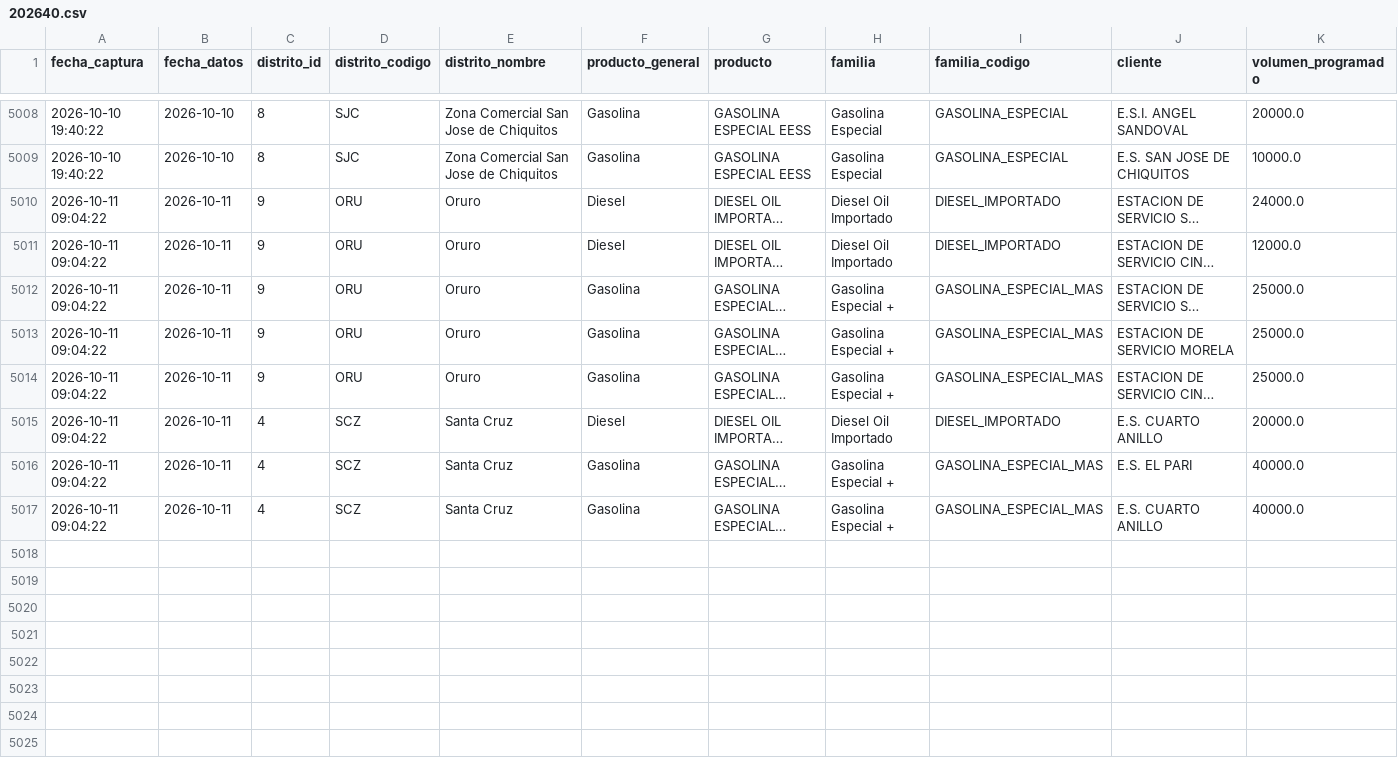
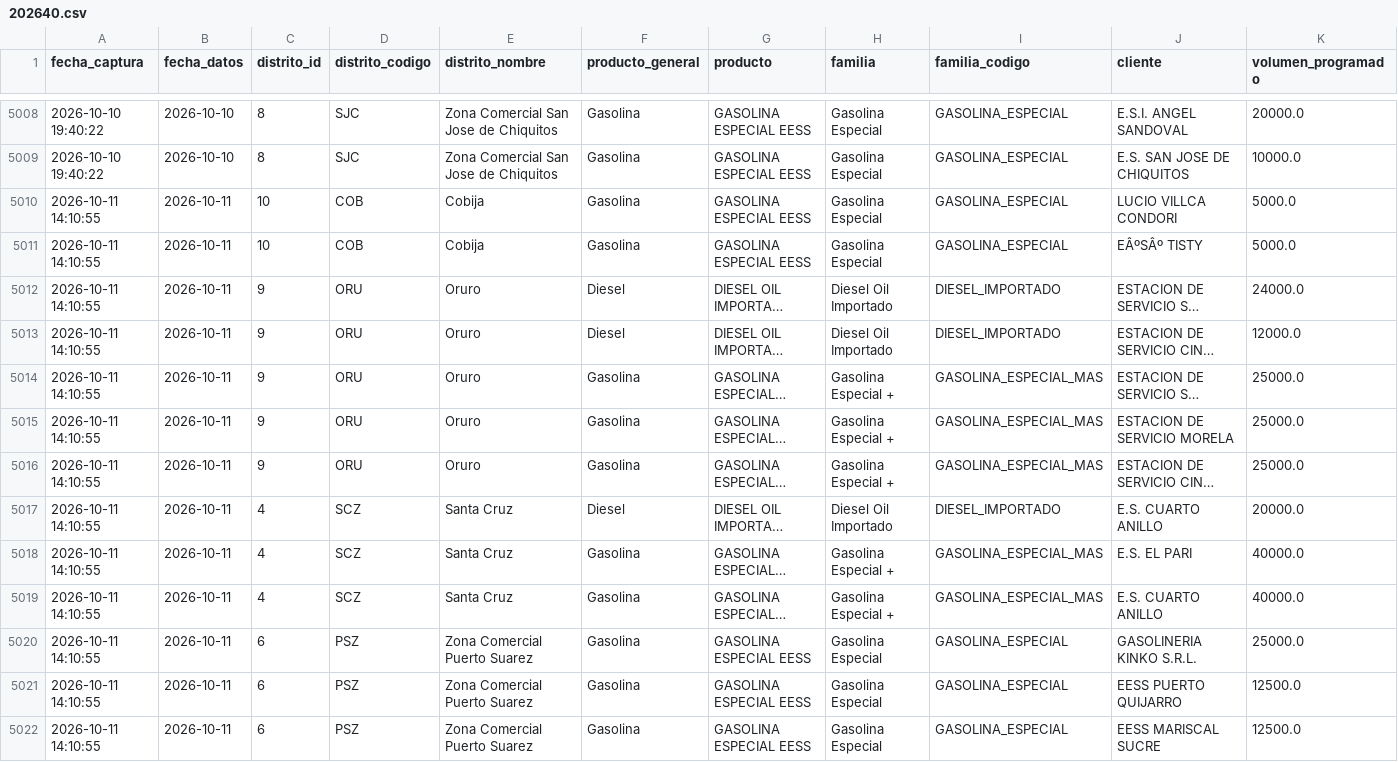
Before and after one commit to sociedatos/bo-combustible, a CSV file: data_ypfb/programacion/202640.csv, drawn as a sheet; only a part is shown, gaps mark what is left out; long unchanged cells end in …; addresses are those after the commit; rows hold the shown columns only; the diff names each change by its address in the sheet, - before the commit and + after, or states it on an @@ line.

```diff
--- a/data_ypfb/programacion/202640.csv
+++ b/data_ypfb/programacion/202640.csv
+row 5010: 2026-10-11 14:10:55 | 2026-10-11 | 10 | COB | Cobija | Gasolina | GASOLINA ESPECIAL EESS | Gasolina Especial | GASOLINA_ESPECIAL | LUCIO VILLCA CONDORI | 5000.0
+row 5011: 2026-10-11 14:10:55 | 2026-10-11 | 10 | COB | Cobija | Gasolina | GASOLINA ESPECIAL EESS | Gasolina Especial | GASOLINA_ESPECIAL | EÂºSÂº TISTY | 5000.0
-A5012:A5019 (fecha_captura): 2026-10-11 09:04:22
+A5012:A5019 (fecha_captura): 2026-10-11 14:10:55
+row 5020: 2026-10-11 14:10:55 | 2026-10-11 | 6 | PSZ | Zona Comercial Puerto Suarez | Gasolina | GASOLINA ESPECIAL EESS | Gasolina Especial | GASOLINA_ESPECIAL | GASOLINERIA KINKO S.R.L. | 25000.0
+row 5021: 2026-10-11 14:10:55 | 2026-10-11 | 6 | PSZ | Zona Comercial Puerto Suarez | Gasolina | GASOLINA ESPECIAL EESS | Gasolina Especial | GASOLINA_ESPECIAL | EESS PUERTO QUIJARRO | 12500.0
+row 5022: 2026-10-11 14:10:55 | 2026-10-11 | 6 | PSZ | Zona Comercial Puerto Suarez | Gasolina | GASOLINA ESPECIAL EESS | Gasolina Especial | GASOLINA_ESPECIAL | EESS MARISCAL SUCRE | 12500.0
```
Also changed, not shown: data_ypfb/despachos/202640.csv, data_ypfb/resumen/202640.csv, 2 other files.
